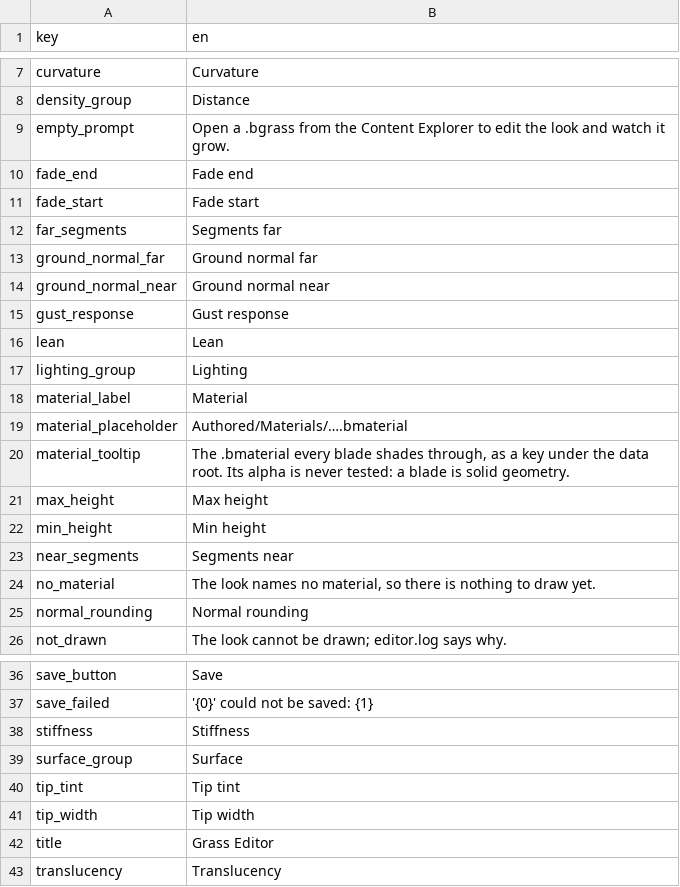
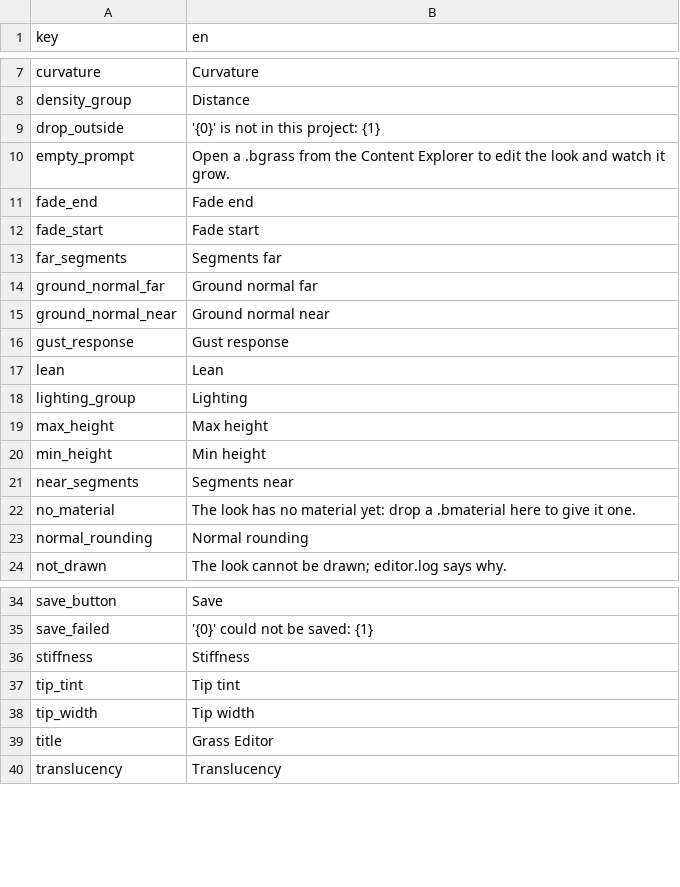
Before and after one commit to alexjiang200407/bernini, a CSV file: apps/editor/plugins/default_editor/localization/bernini.grass.csv, drawn as a sheet; only a part is shown, gaps mark what is left out.

Commit message:
feat(editor): the Grass Editor takes drops and shows its frame time; its material is dropped, not typed
Three things found using it.

The status bar's frame-time readout watched the viewports of the docks that
existed when the project opened, so an asset editor built later -- the
Grass Editor -- never reported. Each dock is now watched as it is built
(MainWindow::WatchFrameStats), before it is first shown.

Nothing could be dropped on the Grass Editor. A .bgrass now opens, a
.bmaterial becomes the open look's material, and a .benv lights the
preview. The rule is TakeDrop, public because a drop cannot be synthesized,
as MaterialPreviewWindow's is.

The material was a text field showing the tail of a long key, and editing
a key by hand is not how any other editor here names an asset. It is gone:
the material is set by dropping one, and a look without one says so.

Co-authored-by: morgana-coding-agent[bot] <305433938+morgana-coding-agent[bot]@users.noreply.github.com>

```diff
--- a/apps/editor/plugins/default_editor/localization/bernini.grass.csv
+++ b/apps/editor/plugins/default_editor/localization/bernini.grass.csv
@@ -8,2 +8,3 @@ curvature,Curvature
 density_group,Distance
+drop_outside,'{0}' is not in this project: {1}
 empty_prompt,Open a .bgrass from the Content Explorer to edit the look and watch it grow.
@@ -17,5 +18,2 @@ lean,Lean
 lighting_group,Lighting
-material_label,Material
-material_placeholder,Authored/Materials/….bmaterial
-material_tooltip,"The .bmaterial every blade shades through, as a key under the data root. Its alpha is never tested: a blade is solid geometry."
 max_height,Max height
@@ -23,3 +21,3 @@ min_height,Min height
 near_segments,Segments near
-no_material,"The look names no material, so there is nothing to draw yet."
+no_material,The look has no material yet: drop a .bmaterial here to give it one.
 normal_rounding,Normal rounding
@@ -38,3 +36,2 @@ save_failed,'{0}' could not be saved: {1}
 stiffness,Stiffness
-surface_group,Surface
 tip_tint,Tip tint
```
Also changed, not shown: 5 other files.
